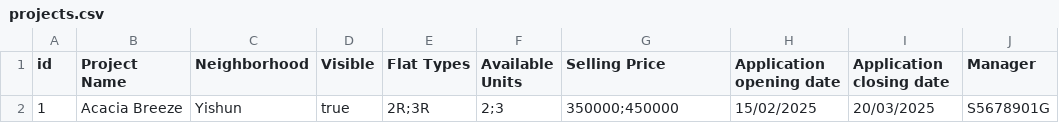
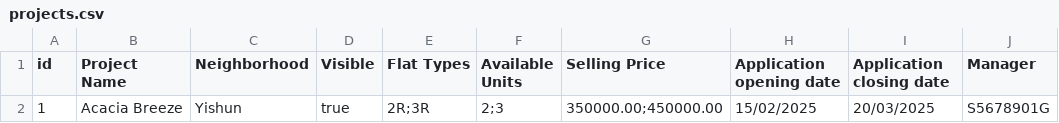
Before and after one commit to vianho/sc2002_fcsi_group3, a CSV file: data/projects.csv, drawn as a sheet; only a part is shown; the diff names each change by its address in the sheet, - before the commit and + after, or states it on an @@ line.

```diff
--- a/data/projects.csv
+++ b/data/projects.csv
-G2 (Selling Price): 350000;450000
+G2 (Selling Price): 350000.00;450000.00
```
Also changed, not shown: data/users.csv, 24 other files.
